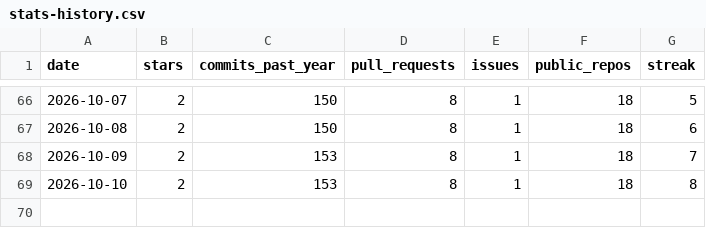
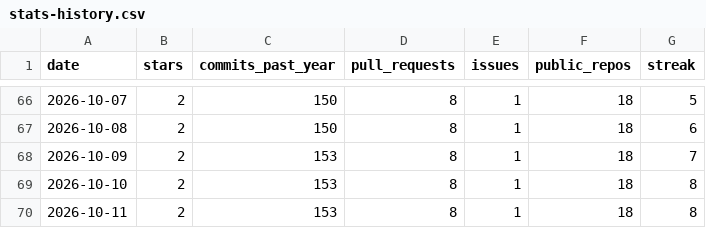
Before and after one commit to vpoonyak/vpoonyak, a CSV file: data/stats-history.csv, drawn as a sheet; only a part is shown, gaps mark what is left out.

```diff
--- a/data/stats-history.csv
+++ b/data/stats-history.csv
@@ -69 +69,2 @@ date,stars,commits_past_year,pull_requests,issues,public_repos,streak
 2026-10-10,2,153,8,1,18,8
+2026-10-11,2,153,8,1,18,8
```
Also changed, not shown: data/lang-history.csv, 2 other files.
